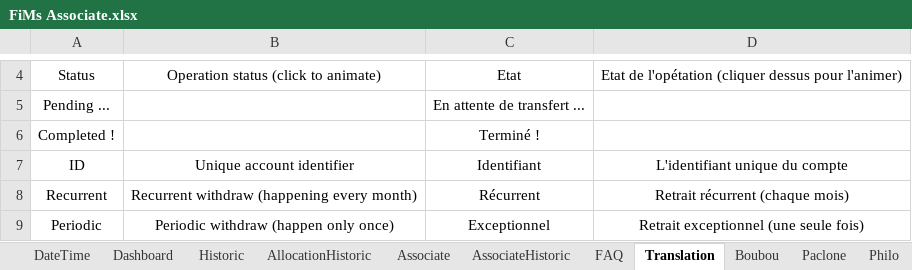
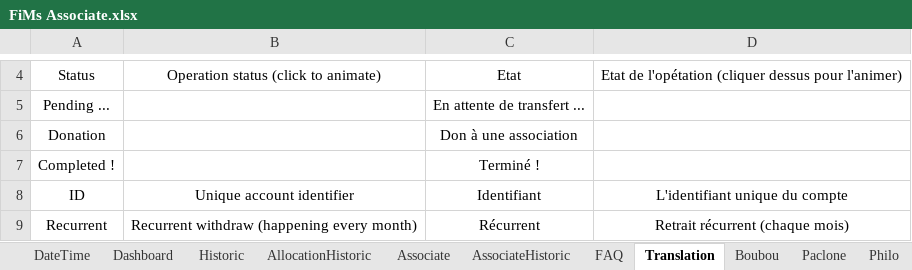
Before and after one commit to flodef/FiMs, an Excel workbook: Data/FiMs Associate.xlsx, sheet Translation, drawn as a sheet; only a part is shown, gaps mark what is left out; the shorter side is filled out with more unchanged rows; values as stored, in another font and other column widths than the file's, no borders; charts and pictures not drawn; the diff names each change by its address in the sheet, - before the commit and + after, or states it on an @@ line.

Commit message:
SS : Set a dummy user as myself SS : Change "Don" for "Donation"

```diff
--- a/Data/FiMs Associate.xlsx (sheet Translation)
+++ b/Data/FiMs Associate.xlsx (sheet Translation)
+row 6: Donation |  | Don à une association
```
Also changed, not shown: sheet Associate, sheet DateTime, sheet AssociateHistoric, sheet Dashboard, formulas that keep their value.
